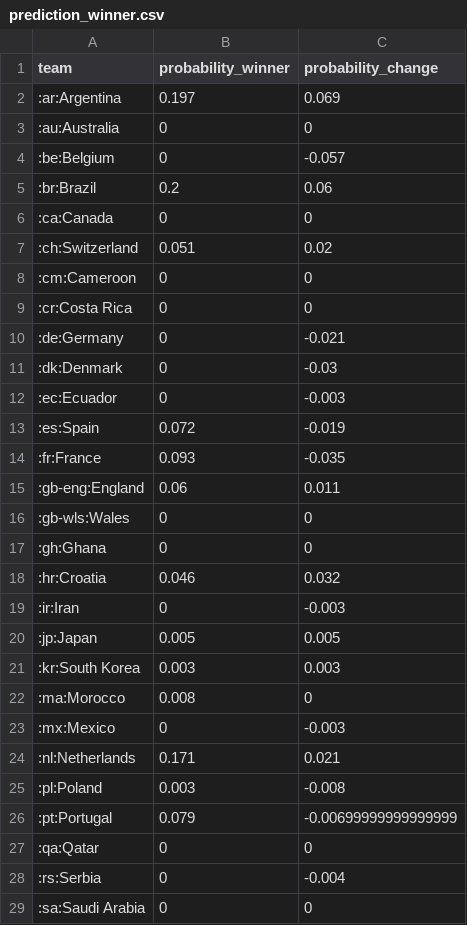
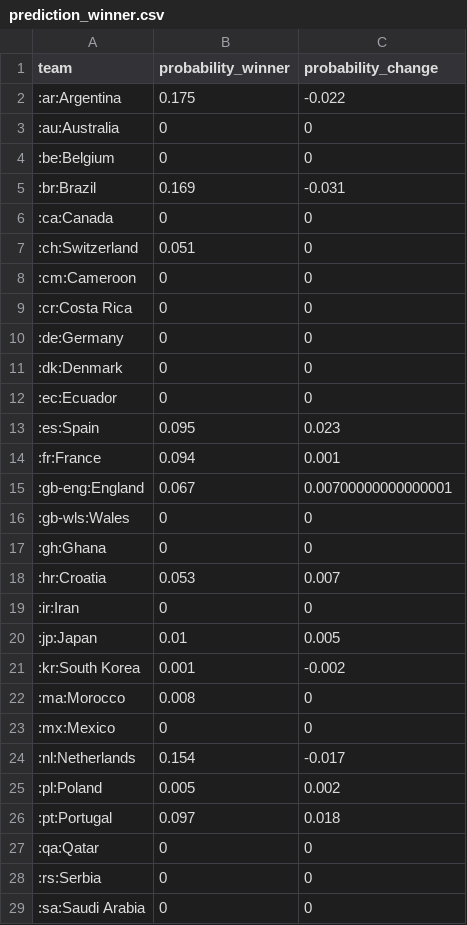
Before and after one commit to swissfootdata/national_teams, a CSV file: Output/prediction_winner.csv, drawn as a sheet; only a part is shown; the diff covers the shown part only.

Commit message:
Prediction Update

```diff
--- a/Output/prediction_winner.csv
+++ b/Output/prediction_winner.csv
@@ -1,29 +1,29 @@
 "team","probability_winner","probability_change"
-":ar:Argentina",0.197,0.069
+":ar:Argentina",0.175,-0.022
 ":au:Australia",0,0
-":be:Belgium",0,-0.057
-":br:Brazil",0.2,0.06
+":be:Belgium",0,0
+":br:Brazil",0.169,-0.031
 ":ca:Canada",0,0
-":ch:Switzerland",0.051,0.02
+":ch:Switzerland",0.051,0
 ":cm:Cameroon",0,0
 ":cr:Costa Rica",0,0
-":de:Germany",0,-0.021
-":dk:Denmark",0,-0.03
-":ec:Ecuador",0,-0.003
-":es:Spain",0.072,-0.019
-":fr:France",0.093,-0.035
-":gb-eng:England",0.06,0.011
+":de:Germany",0,0
+":dk:Denmark",0,0
+":ec:Ecuador",0,0
+":es:Spain",0.095,0.023
+":fr:France",0.094,0.001
+":gb-eng:England",0.067,0.00700000000000001
 ":gb-wls:Wales",0,0
 ":gh:Ghana",0,0
-":hr:Croatia",0.046,0.032
-":ir:Iran",0,-0.003
-":jp:Japan",0.005,0.005
-":kr:South Korea",0.003,0.003
+":hr:Croatia",0.053,0.007
+":ir:Iran",0,0
+":jp:Japan",0.01,0.005
+":kr:South Korea",0.001,-0.002
 ":ma:Morocco",0.008,0
-":mx:Mexico",0,-0.003
-":nl:Netherlands",0.171,0.021
-":pl:Poland",0.003,-0.008
-":pt:Portugal",0.079,-0.00699999999999999
+":mx:Mexico",0,0
+":nl:Netherlands",0.154,-0.017
+":pl:Poland",0.005,0.002
+":pt:Portugal",0.097,0.018
 ":qa:Qatar",0,0
-":rs:Serbia",0,-0.004
+":rs:Serbia",0,0
 ":sa:Saudi Arabia",0,0
```
Also changed, not shown: 5 edited cells elsewhere in this file, Output/prediction_R16.csv, Output/prediction_world_cup.csv, 3 other files.
